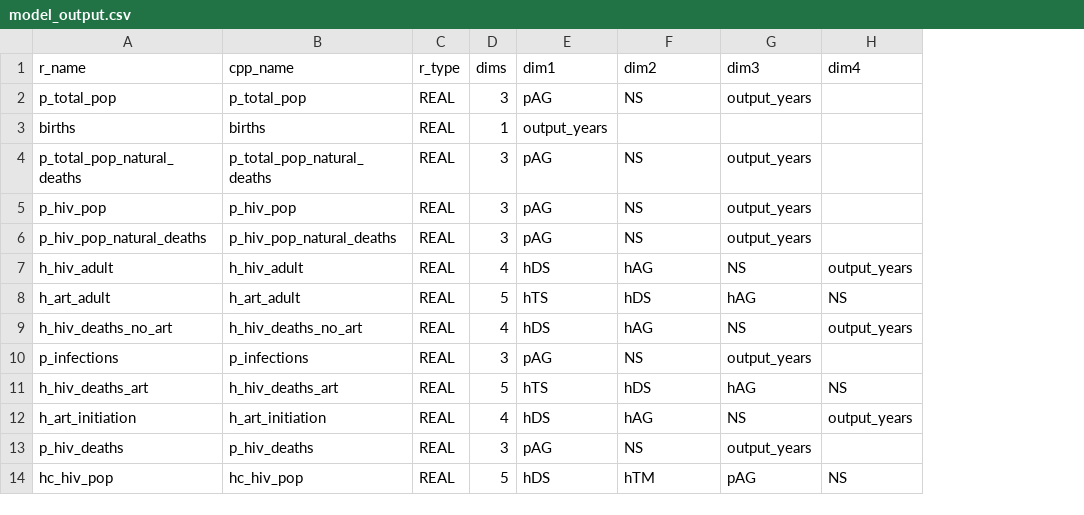
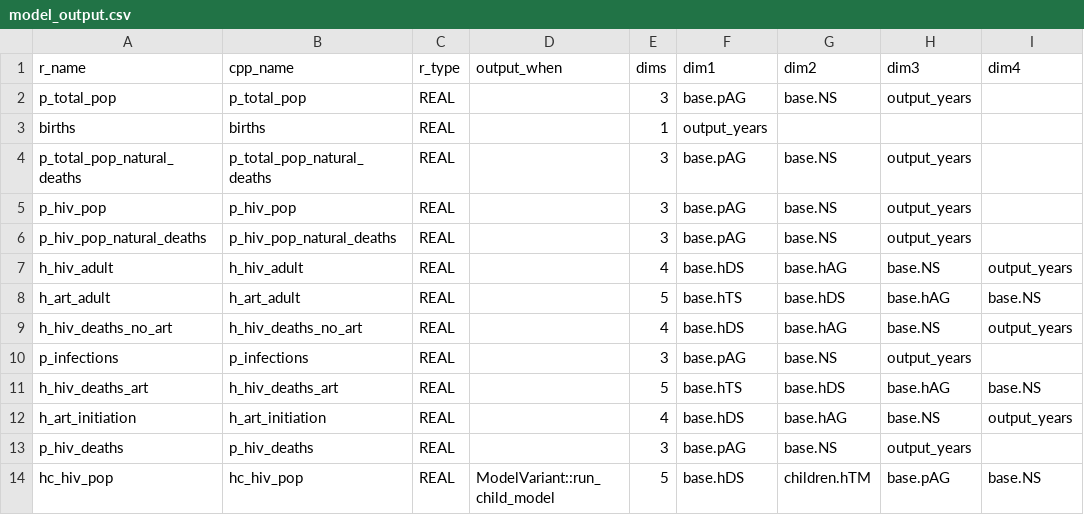
Before and after one commit to hivtools/leapfrog, a CSV file: inst/cpp_generation/model_output.csv, drawn as a sheet; only a part is shown; addresses are those after the commit; the diff names each change by its address in the sheet, - before the commit and + after, or states it on an @@ line.

Commit message:
Fix model output generation

```diff
--- a/inst/cpp_generation/model_output.csv
+++ b/inst/cpp_generation/model_output.csv
+column D (output_when), row 14: ModelVariant::run_child_model
-F2 (dim1): pAG
+F2 (dim1): base.pAG
-G2 (dim2): NS
+G2 (dim2): base.NS
-F4:F6 (dim1): pAG
+F4:F6 (dim1): base.pAG
-G4:G6 (dim2): NS
+G4:G6 (dim2): base.NS
-F7 (dim1): hDS
+F7 (dim1): base.hDS
-G7 (dim2): hAG
+G7 (dim2): base.hAG
-H7 (dim3): NS
+H7 (dim3): base.NS
-F8 (dim1): hTS
+F8 (dim1): base.hTS
-G8 (dim2): hDS
+G8 (dim2): base.hDS
-H8 (dim3): hAG
+H8 (dim3): base.hAG
-I8 (dim4): NS
+I8 (dim4): base.NS
-F9 (dim1): hDS
+F9 (dim1): base.hDS
-G9 (dim2): hAG
+G9 (dim2): base.hAG
-H9 (dim3): NS
+H9 (dim3): base.NS
-F10 (dim1): pAG
+F10 (dim1): base.pAG
-G10 (dim2): NS
+G10 (dim2): base.NS
-F11 (dim1): hTS
+F11 (dim1): base.hTS
-G11 (dim2): hDS
+G11 (dim2): base.hDS
-H11 (dim3): hAG
+H11 (dim3): base.hAG
-I11 (dim4): NS
+I11 (dim4): base.NS
-F12 (dim1): hDS
+F12 (dim1): base.hDS
-G12 (dim2): hAG
+G12 (dim2): base.hAG
-H12 (dim3): NS
+H12 (dim3): base.NS
-F13 (dim1): pAG
+F13 (dim1): base.pAG
-G13 (dim2): NS
+G13 (dim2): base.NS
-F14 (dim1): hDS
+F14 (dim1): base.hDS
-G14 (dim2): hTM
+G14 (dim2): children.hTM
-H14 (dim3): pAG
+H14 (dim3): base.pAG
-I14 (dim4): NS
+I14 (dim4): base.NS
```
